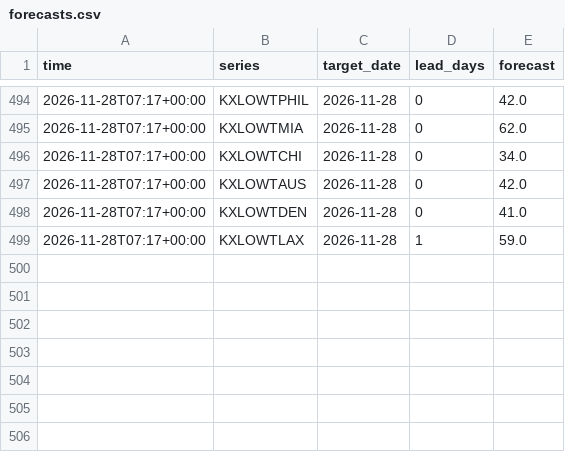
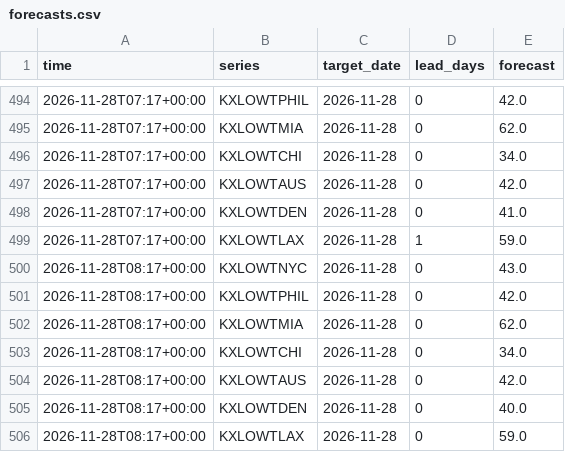
Before and after one commit to lazyloris/kalshi-analyzer, a CSV file: data/weather_low/forecasts.csv, drawn as a sheet; only a part is shown, gaps mark what is left out; the diff names each change by its address in the sheet, - before the commit and + after, or states it on an @@ line.

```diff
--- a/data/weather_low/forecasts.csv
+++ b/data/weather_low/forecasts.csv
+row 500: 2026-11-28T08:17+00:00 | KXLOWTNYC | 2026-11-28 | 0 | 43.0
+row 501: 2026-11-28T08:17+00:00 | KXLOWTPHIL | 2026-11-28 | 0 | 42.0
+row 502: 2026-11-28T08:17+00:00 | KXLOWTMIA | 2026-11-28 | 0 | 62.0
+row 503: 2026-11-28T08:17+00:00 | KXLOWTCHI | 2026-11-28 | 0 | 34.0
+row 504: 2026-11-28T08:17+00:00 | KXLOWTAUS | 2026-11-28 | 0 | 42.0
+row 505: 2026-11-28T08:17+00:00 | KXLOWTDEN | 2026-11-28 | 0 | 40.0
+row 506: 2026-11-28T08:17+00:00 | KXLOWTLAX | 2026-11-28 | 0 | 59.0
```
Also changed, not shown: data/bitcoin/trades.csv, data/bitcoin_tod/trades.csv, 33 other files.
